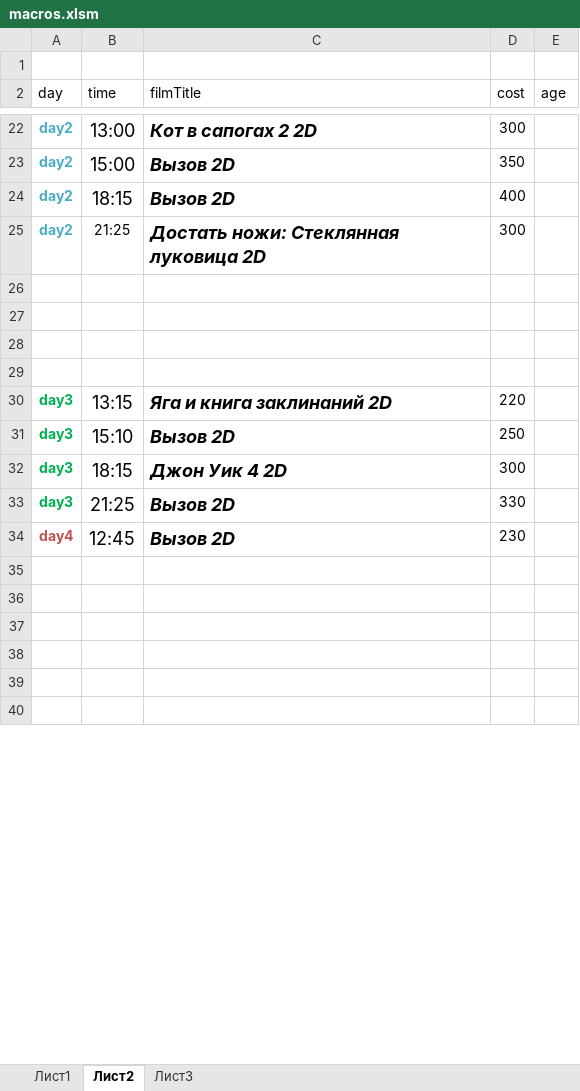
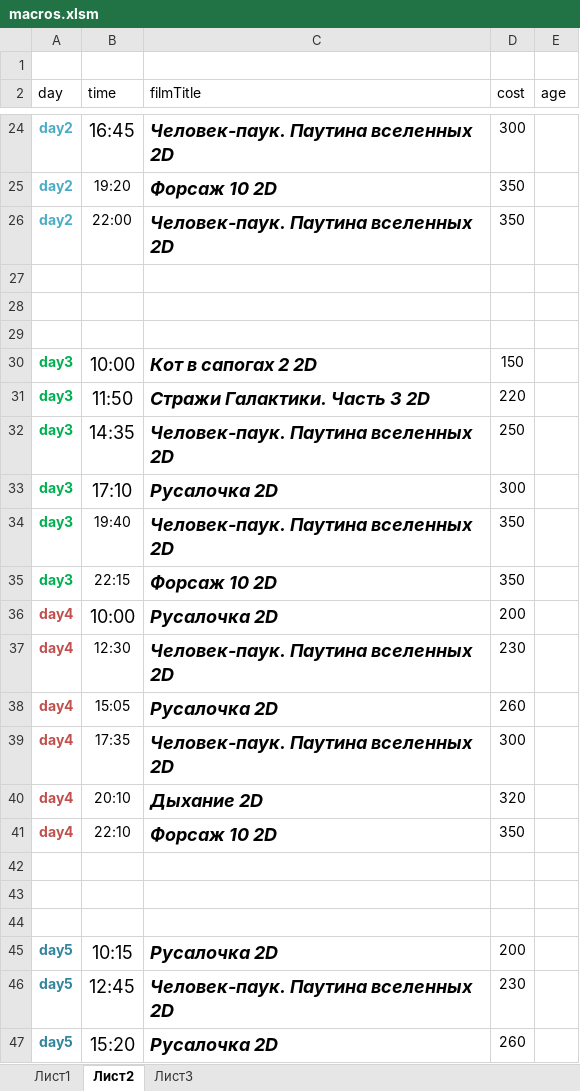
Before and after one commit to eg-bond/ReactSovremennic, an Excel workbook: ExternalScripts/Excel/macros.xlsm, sheet Лист2, drawn as a sheet; only a part is shown, gaps mark what is left out; the shorter side is filled out with more unchanged rows; values as stored, in another font and other column widths than the file's, no borders; removed rows and columns are numbered as before the commit, all else as after; the diff covers the shown part only; the diff names each change by its address in the sheet, - before the commit and + after, or states it on an @@ line.

```diff
--- a/ExternalScripts/Excel/macros.xlsm (sheet Лист2)
+++ b/ExternalScripts/Excel/macros.xlsm (sheet Лист2)
-B24 (time): 13:00
+B24 (time): 16:45
-C24 (filmTitle): Кот в сапогах 2 2D
+C24 (filmTitle): Человек-паук. Паутина вселенных 2D
-B25 (time): 15:00
+B25 (time): 19:20
@@ B25 text size: smaller @@
-C25 (filmTitle): Вызов 2D
+C25 (filmTitle): Форсаж 10 2D
-row 24: day2 | 18:15 | Вызов 2D | 400
-B26 (time): 21:25
+B26 (time): 22:00
-C26 (filmTitle): Достать ножи: Стеклянная луковица 2D
+C26 (filmTitle): Человек-паук. Паутина вселенных 2D
-D26 (cost): 300
+D26 (cost): 350
-row 30: (empty)
+row 30: day3 | 10:00 | Кот в сапогах 2 2D | 150
-B31 (time): 13:15
+B31 (time): 11:50
-C31 (filmTitle): Яга и книга заклинаний 2D
+C31 (filmTitle): Стражи Галактики. Часть 3 2D
-B32 (time): 15:10
+B32 (time): 14:35
-C32 (filmTitle): Вызов 2D
+C32 (filmTitle): Человек-паук. Паутина вселенных 2D
-B33 (time): 18:15
+B33 (time): 17:10
-C33 (filmTitle): Джон Уик 4 2D
+C33 (filmTitle): Русалочка 2D
+row 34: day3 | 19:40 | Человек-паук. Паутина вселенных 2D | 350
-B35 (time): 21:25
+B35 (time): 22:15
@@ B35 text size: smaller @@
-C35 (filmTitle): Вызов 2D
+C35 (filmTitle): Форсаж 10 2D
-D35 (cost): 330
+D35 (cost): 350
+row 36: day4 | 10:00 | Русалочка 2D | 200
-B37 (time): 12:45
+B37 (time): 12:30
@@ B37 text size: smaller @@
-C37 (filmTitle): Вызов 2D
+C37 (filmTitle): Человек-паук. Паутина вселенных 2D
+row 38: day4 | 15:05 | Русалочка 2D | 260
+row 39: day4 | 17:35 | Человек-паук. Паутина вселенных 2D | 300
+row 40: day4 | 20:10 | Дыхание 2D | 320
+row 41: day4 | 22:10 | Форсаж 10 2D | 350
+row 45: day5 | 10:15 | Русалочка 2D | 200
+row 46: day5 | 12:45 | Человек-паук. Паутина вселенных 2D | 230
+row 47: day5 | 15:20 | Русалочка 2D | 260
```
Also changed, not shown: 8 added rows, 13 removed rows, 40 edited cells and cell formats elsewhere in this sheet, sheet Лист1, 2 other files.
